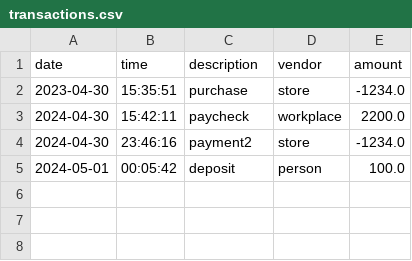
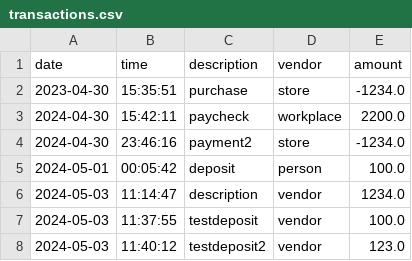
Before and after one commit to LBihn-King/Accounting-Ledger, a CSV file: accounting-ledger/transactions.csv, drawn as a sheet; the diff names each change by its address in the sheet, - before the commit and + after, or states it on an @@ line.

```diff
--- a/accounting-ledger/transactions.csv
+++ b/accounting-ledger/transactions.csv
+row 6: 2024-05-03 | 11:14:47 | description | vendor | 1234.0
+row 7: 2024-05-03 | 11:37:55 | testdeposit | vendor | 100.0
+row 8: 2024-05-03 | 11:40:12 | testdeposit2 | vendor | 123.0
```
Also changed, not shown: 1 other file.
